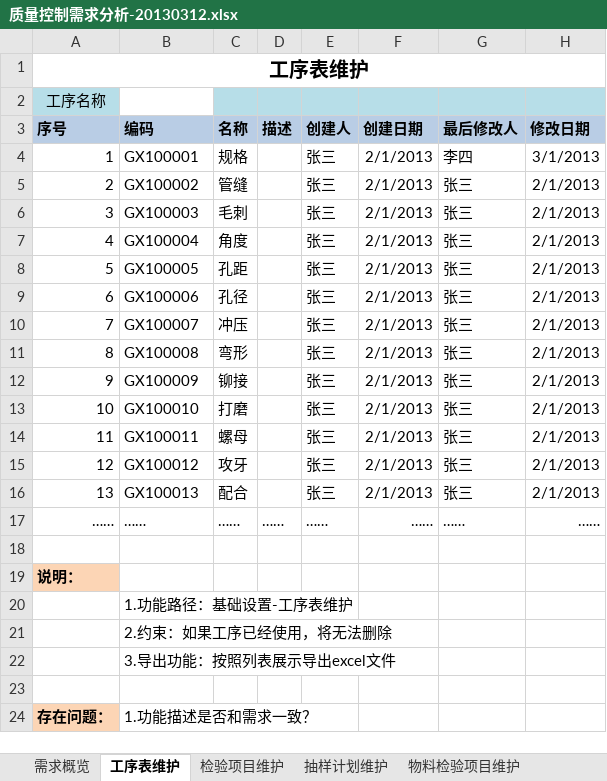
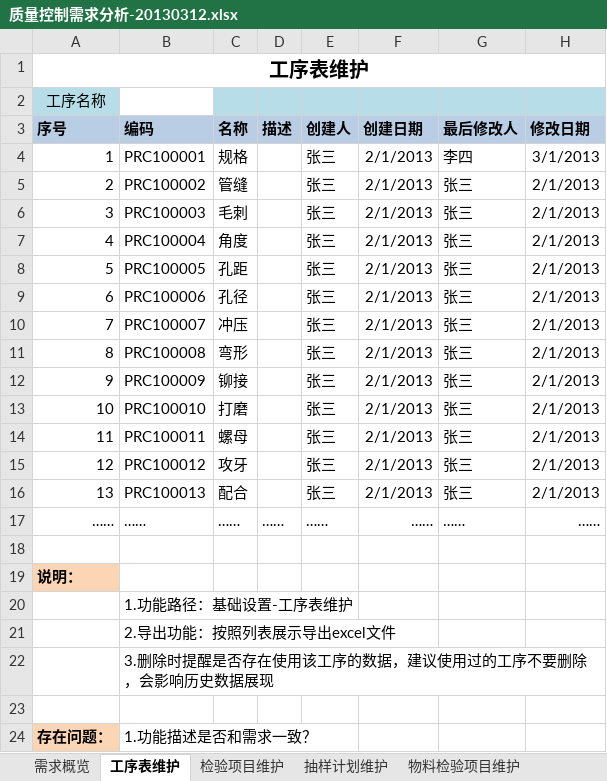
Before and after one commit to ZhangUranus/partner-fq, an Excel workbook: hot-deploy/partner/document/20130126-二期开发/质量控制需求分析-20130312.xlsx, sheet 工序表维护, drawn as a sheet; values as stored, in another font and other column widths than the file's, no borders; charts and pictures not drawn; the diff names each change by its address in the sheet, - before the commit and + after, or states it on an @@ line.

```diff
--- a/hot-deploy/partner/document/20130126-二期开发/质量控制需求分析-20130312.xlsx (sheet 工序表维护)
+++ b/hot-deploy/partner/document/20130126-二期开发/质量控制需求分析-20130312.xlsx (sheet 工序表维护)
-B4 (编码): GX100001
+B4 (编码): PRC100001
-B5 (编码): GX100002
+B5 (编码): PRC100002
-B6 (编码): GX100003
+B6 (编码): PRC100003
-B7 (编码): GX100004
+B7 (编码): PRC100004
-B8 (编码): GX100005
+B8 (编码): PRC100005
-B9 (编码): GX100006
+B9 (编码): PRC100006
-B10 (编码): GX100007
+B10 (编码): PRC100007
-B11 (编码): GX100008
+B11 (编码): PRC100008
-B12 (编码): GX100009
+B12 (编码): PRC100009
-B13 (编码): GX100010
+B13 (编码): PRC100010
-B14 (编码): GX100011
+B14 (编码): PRC100011
-B15 (编码): GX100012
+B15 (编码): PRC100012
-B16 (编码): GX100013
+B16 (编码): PRC100013
-B21 (编码): 2.约束：如果工序已经使用，将无法删除
+B21 (编码): 2.导出功能：按照列表展示导出excel文件
-B22 (编码): 3.导出功能：按照列表展示导出excel文件
+B22 (编码): 3.删除时提醒是否存在使用该工序的数据，建议使用过的工序不要删除，会影响历史数据展现
```
Also changed, not shown: sheet 物料检验项目维护, sheet 需求概览, sheet 检验项目维护, sheet 抽样计划维护, other sheet tabs, charts or pictures.
